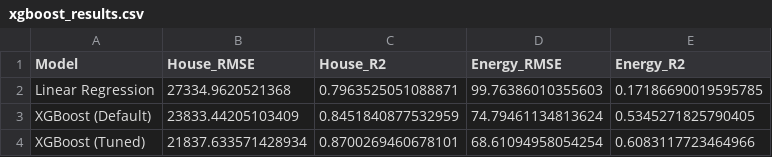
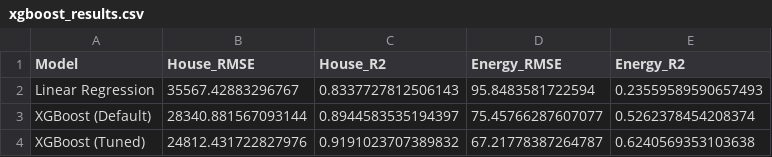
Before and after one commit to Isumi1/CP322-Project, a CSV file: tabular_regression_project/artifacts/metrics/xgboost_results.csv, drawn as a sheet.

```diff
--- a/tabular_regression_project/artifacts/metrics/xgboost_results.csv
+++ b/tabular_regression_project/artifacts/metrics/xgboost_results.csv
@@ -1,4 +1,4 @@
 Model,House_RMSE,House_R2,Energy_RMSE,Energy_R2
-Linear Regression,27334.9620521368,0.7963525051088871,99.76386010355603,0.17186690019595785
-XGBoost (Default),23833.44205103409,0.8451840877532959,74.79461134813624,0.5345271825790405
-XGBoost (Tuned),21837.633571428934,0.8700269460678101,68.61094958054254,0.6083117723464966
+Linear Regression,35567.42883296767,0.8337727812506143,95.8483581722594,0.23559589590657493
+XGBoost (Default),28340.881567093144,0.8944583535194397,75.45766287607077,0.5262378454208374
+XGBoost (Tuned),24812.431722827976,0.9191023707389832,67.21778387264787,0.6240569353103638
```
Also changed, not shown: tabular_regression_project/artifacts/metrics/shap_energy_top_features.csv, tabular_regression_project/artifacts/metrics/shap_house_top_features.csv, 30 other files.
